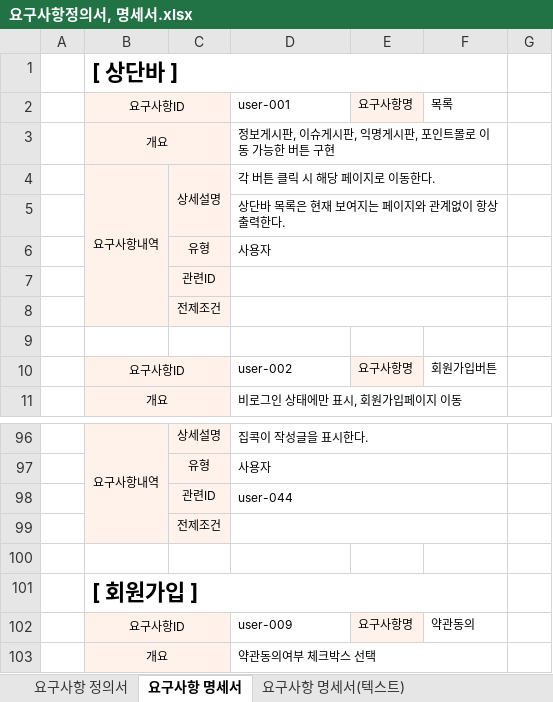
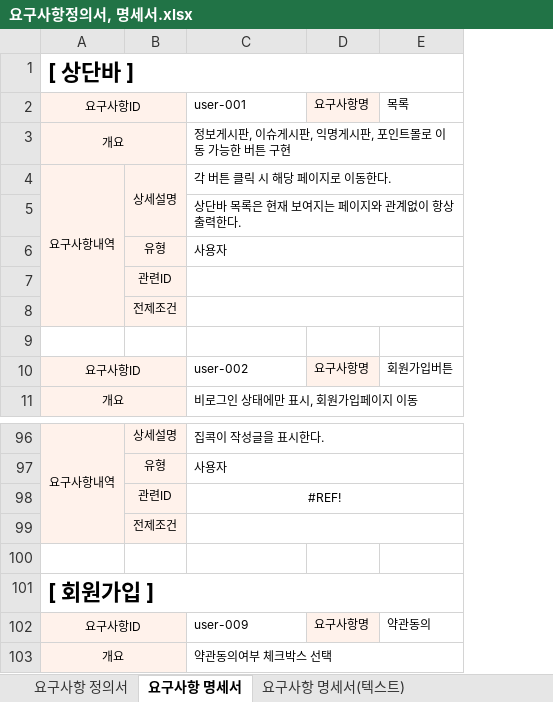
Before and after one commit to stoveon/TEAM_PROJECT, an Excel workbook: 요구사항정의서, 명세서.xlsx, sheet 요구사항 명세서, drawn as a sheet; only a part is shown, gaps mark what is left out; values as stored, in another font and other column widths than the file's, no borders; removed rows and columns are numbered as before the commit, all else as after; the diff names each change by its address in the sheet, - before the commit and + after, or states it on an @@ line.

Commit message:
완료
요구사항 정의서, 명세서 작성 완료

```diff
--- a/요구사항정의서, 명세서.xlsx (sheet 요구사항 명세서)
+++ b/요구사항정의서, 명세서.xlsx (sheet 요구사항 명세서)
-column A, empty
-column G, empty
-C98: user-044
+C98: #REF!
-C98 alignment: left
+C98 alignment: center
```
Also changed, not shown: sheet 요구사항 정의서, sheet 요구사항 명세서(텍스트), formulas that keep their value.
